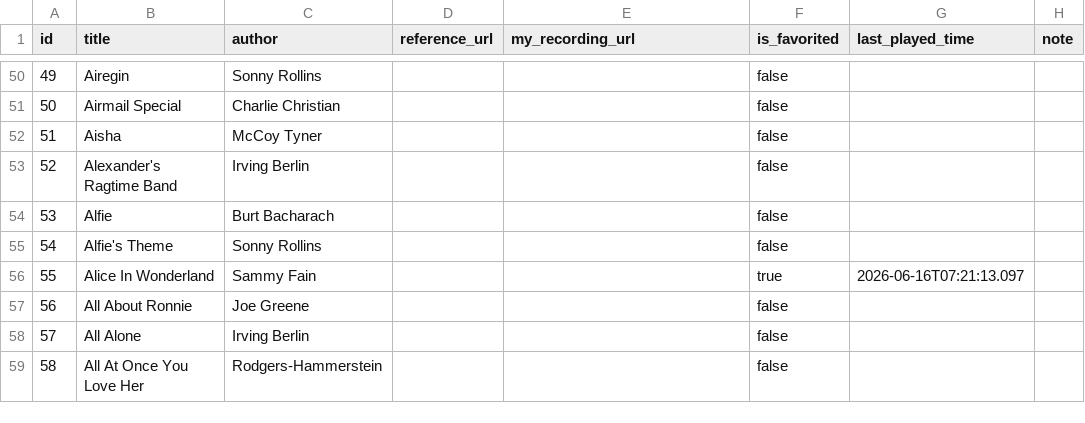
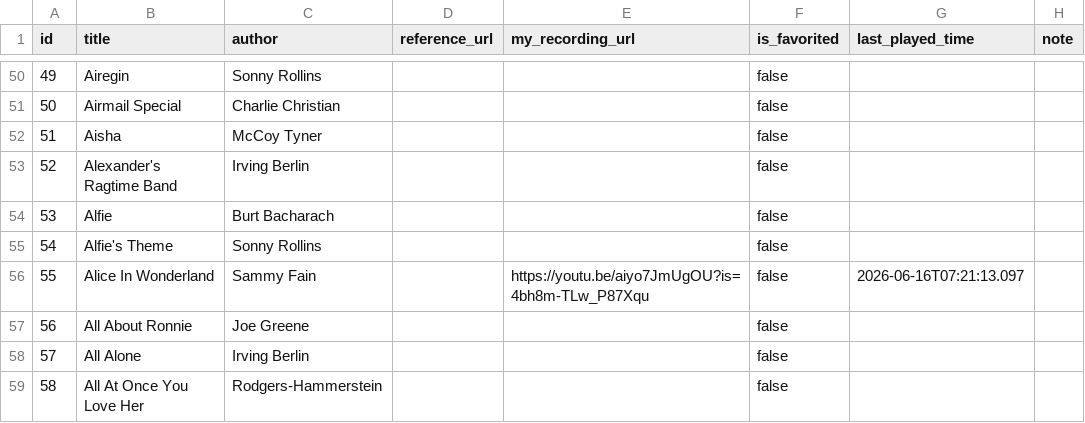
Before and after one commit to sjonany/sjonany.github.io, a CSV file: jazz-standards-tracker/jazz_tracker_backup.csv, drawn as a sheet; only a part is shown, gaps mark what is left out.

Commit message:
alice in wonderland song

```diff
--- a/jazz-standards-tracker/jazz_tracker_backup.csv
+++ b/jazz-standards-tracker/jazz_tracker_backup.csv
@@ -55,3 +55,3 @@ id,title,author,reference_url,my_recording_url,is_favorited,last_played_time,not
 54,Alfie's Theme,Sonny Rollins,,,false,,
-55,Alice In Wonderland,Sammy Fain,,,true,2026-06-16T07:21:13.097,
+55,Alice In Wonderland,Sammy Fain,,https://youtu.be/aiyo7JmUgOU?is=4bh8m-TLw_P87Xqu,false,2026-06-16T07:21:13.097,
 56,All About Ronnie,Joe Greene,,,false,,
```
